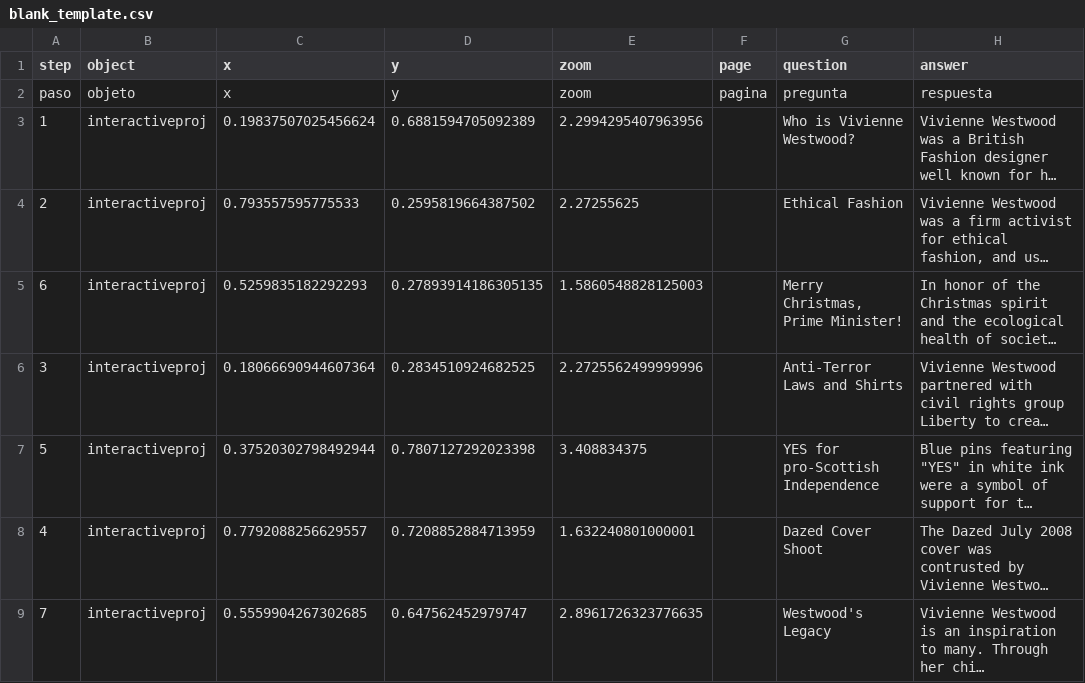
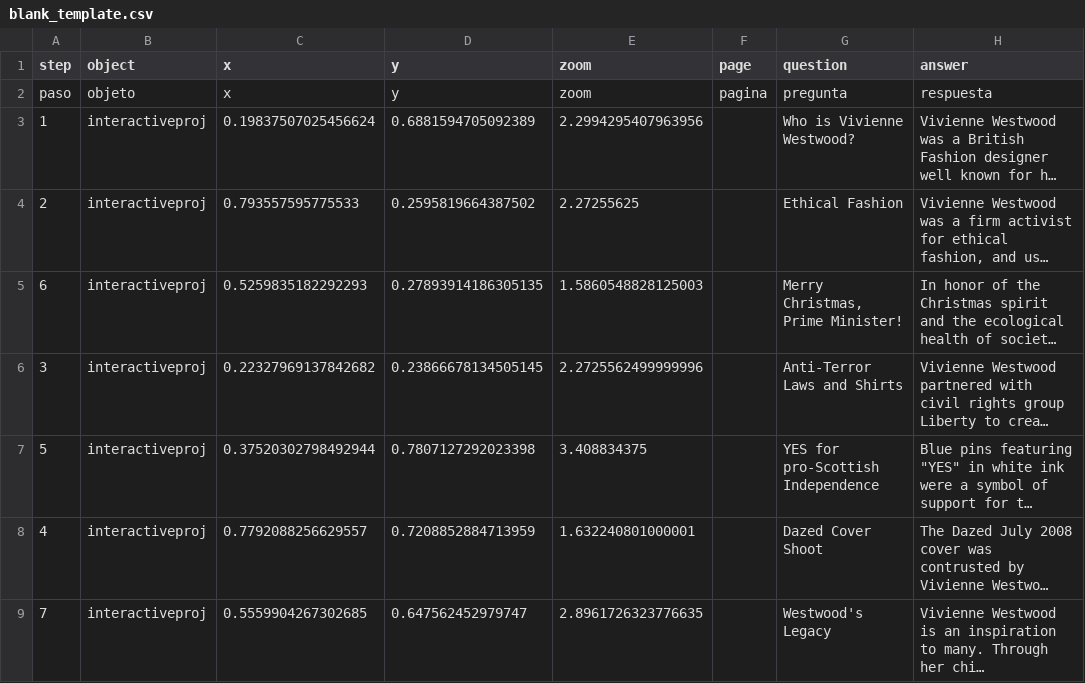
Before and after one commit to harlow-koppen/viviennewestwoodlegacy, a CSV file: telar-content/spreadsheets/blank_template.csv, drawn as a sheet; only a part is shown; long unchanged cells end in …; the diff names each change by its address in the sheet, - before the commit and + after, or states it on an @@ line.

Commit message:
Publish site
Published via Telar Compositor

```diff
--- a/telar-content/spreadsheets/blank_template.csv
+++ b/telar-content/spreadsheets/blank_template.csv
-C6 (x): 0.18066690944607364
+C6 (x): 0.22327969137842682
-D6 (y): 0.2834510924682525
+D6 (y): 0.23866678134505145
```
Also changed, not shown: 1 other file.
